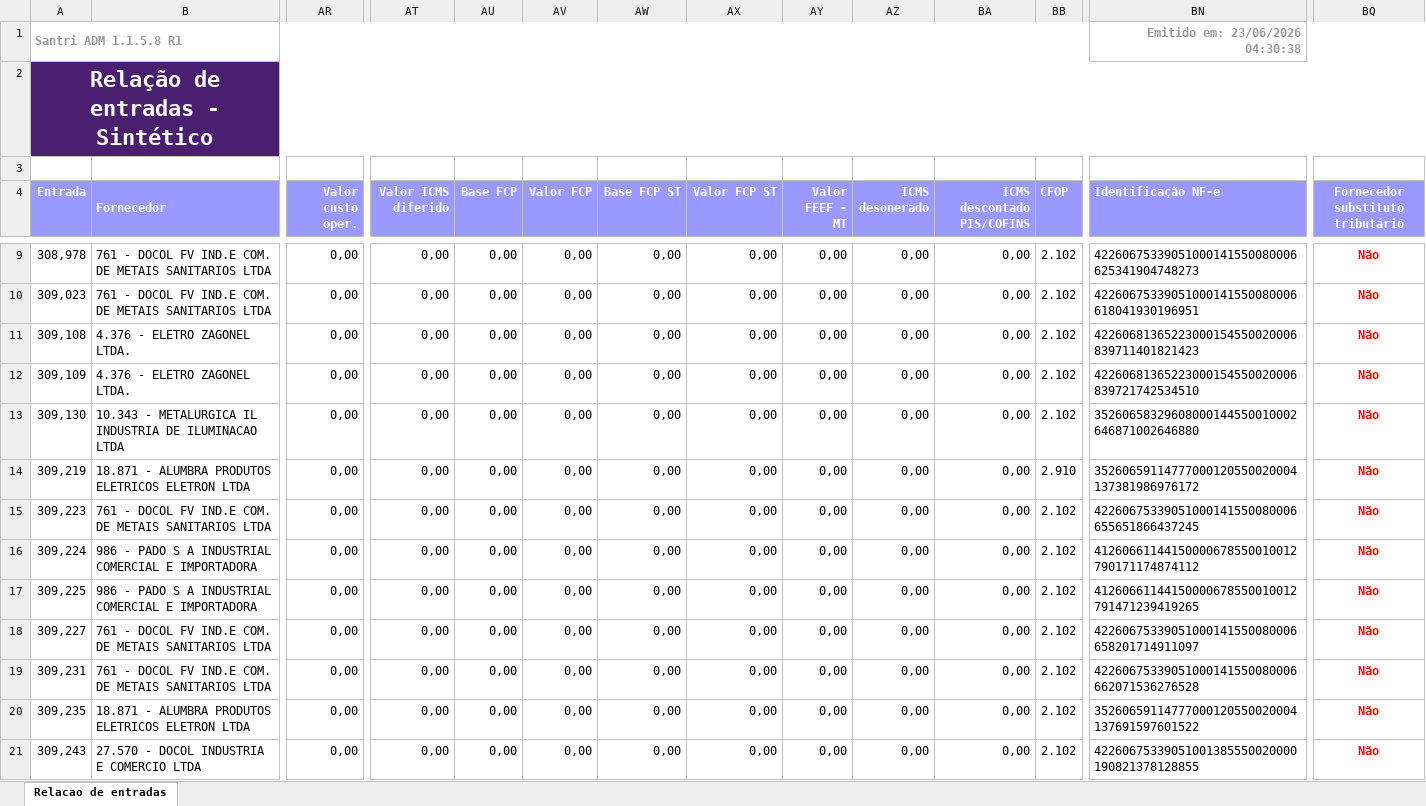
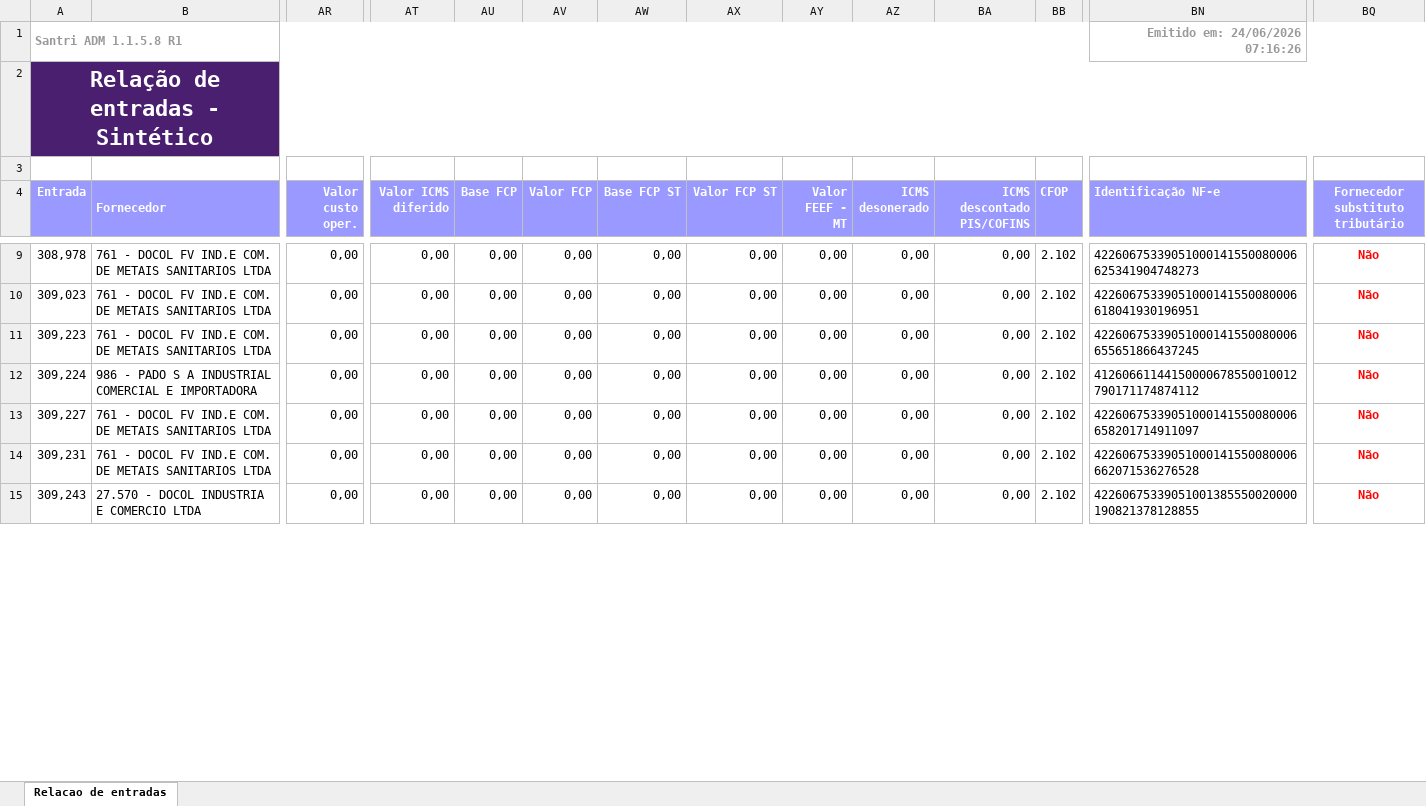
Before and after one commit to ShuuraBr/AGENDAMENTO, an Excel workbook: tratando_tabelas/ac_coelho/entradas_ac_coelho.xlsx, sheet Relacao de entradas, drawn as a sheet; only a part is shown, gaps mark what is left out; values as stored, in another font and other column widths than the file's, no borders; removed rows and columns are numbered as before the commit, all else as after; rows hold the shown columns only; the diff covers the shown part only; the diff names each change by its address in the sheet, - before the commit and + after, or states it on an @@ line.

```diff
--- a/tratando_tabelas/ac_coelho/entradas_ac_coelho.xlsx (sheet Relacao de entradas)
+++ b/tratando_tabelas/ac_coelho/entradas_ac_coelho.xlsx (sheet Relacao de entradas)
-BN1 (Identificação NF-e): Emitido em: 23/06/2026 04:30:38
+BN1 (Identificação NF-e): Emitido em: 24/06/2026 07:16:26
-row 11: 309,108 | 4.376 - ELETRO ZAGONEL LTDA. | 0,00 | 0,00 | 0,00 | 0,00 | 0,00 | 0,00 | 0,00 | 0,00 | 0,00 | 2.102 | 42260681365223000154550020006839711401821423 | Não
-row 12: 309,109 | 4.376 - ELETRO ZAGONEL LTDA. | 0,00 | 0,00 | 0,00 | 0,00 | 0,00 | 0,00 | 0,00 | 0,00 | 0,00 | 2.102 | 42260681365223000154550020006839721742534510 | Não
-row 13: 309,130 | 10.343 - METALURGICA IL INDUSTRIA DE ILUMINACAO LTDA | 0,00 | 0,00 | 0,00 | 0,00 | 0,00 | 0,00 | 0,00 | 0,00 | 0,00 | 2.102 | 35260658329608000144550010002646871002646880 | Não
-row 14: 309,219 | 18.871 - ALUMBRA PRODUTOS ELETRICOS ELETRON LTDA | 0,00 | 0,00 | 0,00 | 0,00 | 0,00 | 0,00 | 0,00 | 0,00 | 0,00 | 2.910 | 35260659114777000120550020004137381986976172 | Não
-row 17: 309,225 | 986 - PADO S A INDUSTRIAL COMERCIAL E IMPORTADORA | 0,00 | 0,00 | 0,00 | 0,00 | 0,00 | 0,00 | 0,00 | 0,00 | 0,00 | 2.102 | 41260661144150000678550010012791471239419265 | Não
-row 20: 309,235 | 18.871 - ALUMBRA PRODUTOS ELETRICOS ELETRON LTDA | 0,00 | 0,00 | 0,00 | 0,00 | 0,00 | 0,00 | 0,00 | 0,00 | 0,00 | 2.102 | 35260659114777000120550020004137691597601522 | Não
```
Also changed, not shown: 5 added rows, 3 removed rows and 14 edited cells elsewhere in this sheet, backend/uploads/importacao-relatorio/entradas_lojas.xlsx, tratando_tabelas/finitura/entradas_finitura.xlsx, 7 other files.
